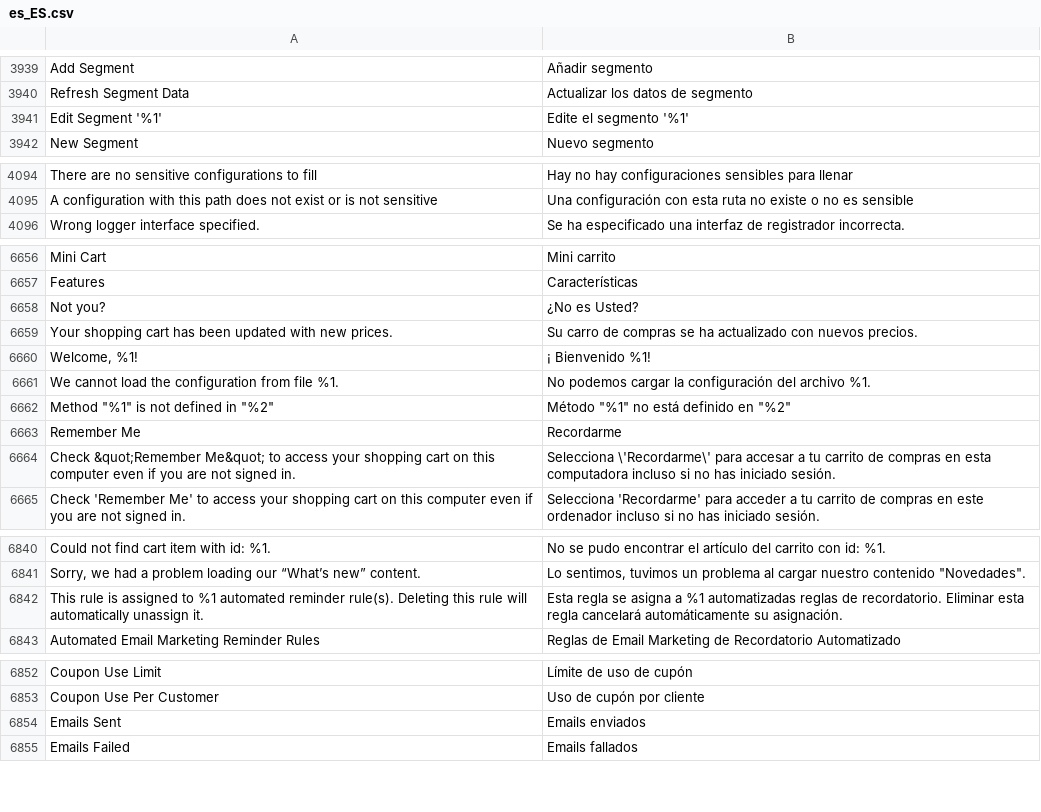
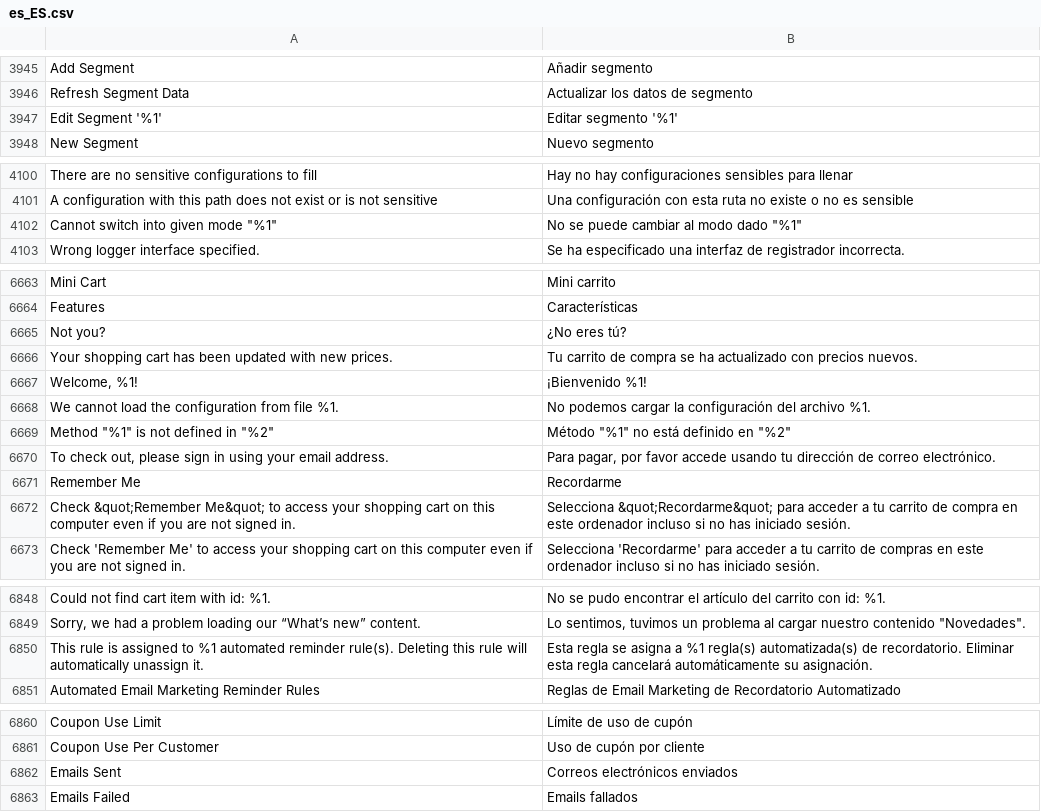
Before and after one commit to magento-l10n/language-es_ES, a CSV file: es_ES.csv, drawn as a sheet; only a part is shown, gaps mark what is left out; addresses are those after the commit; the diff covers the shown part only; the diff names each change by its address in the sheet, - before the commit and + after, or states it on an @@ line.

```diff
--- a/es_ES.csv
+++ b/es_ES.csv
-B3947: Edite el segmento '%1'
+B3947: Editar segmento '%1'
+row 4102: Cannot switch into given mode "%1" | No se puede cambiar al modo dado "%1"
-B6665: ¿No es Usted?
+B6665: ¿No eres tú?
-B6666: Su carro de compras se ha actualizado con nuevos precios.
+B6666: Tu carrito de compra se ha actualizado con precios nuevos.
-B6667: ¡ Bienvenido %1!
+B6667: ¡Bienvenido %1!
+row 6670: To check out, please sign in using your email address. | Para pagar, por favor accede usando tu dirección de correo electrónico.
-B6672: Selecciona \'Recordarme\' para accesar a tu carrito de compras en esta computadora incluso si…
+B6672: Selecciona &quot;Recordarme&quot; para acceder a tu carrito de compra en este ordenador incluso si…
-B6850: …a %1 automatizadas reglas de recordatorio.…
+B6850: …a %1 regla(s) automatizada(s) de recordatorio.…
-B6862: Emails enviados
+B6862: Correos electrónicos enviados
```
Also changed, not shown: 6 added rows and 6 edited cells elsewhere in this file, 1 other file.
